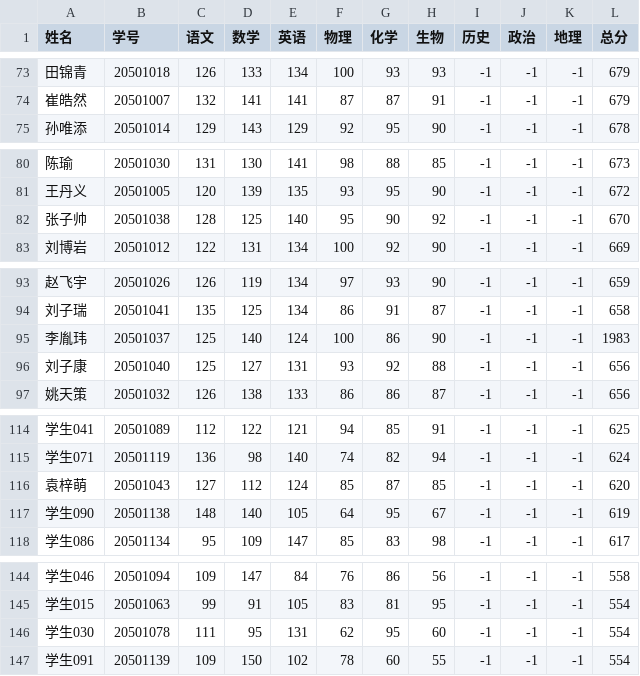
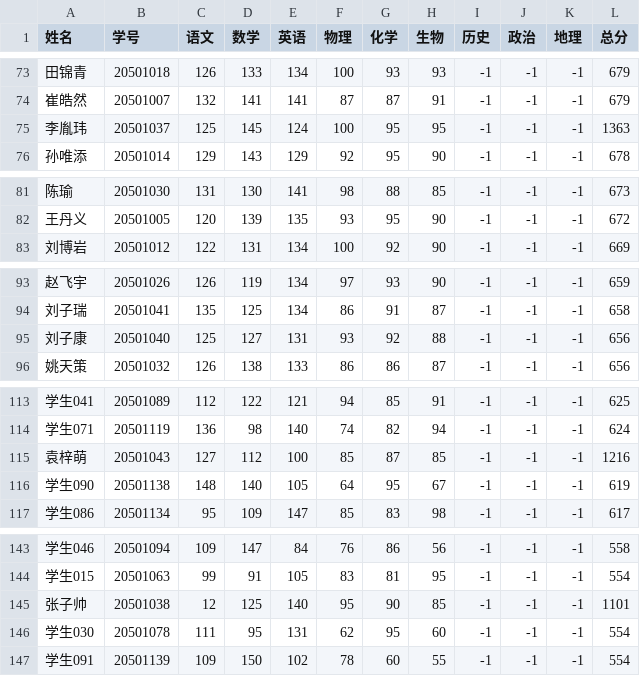
Before and after one commit to Yinwei-Yu/GradesAnalysis, a CSV file: Code/excelFiles/rankedGrades.csv, drawn as a sheet; only a part is shown, gaps mark what is left out; removed rows and columns are numbered as before the commit, all else as after; the diff names each change by its address in the sheet, - before the commit and + after, or states it on an @@ line.

```diff
--- a/Code/excelFiles/rankedGrades.csv
+++ b/Code/excelFiles/rankedGrades.csv
+row 75: 李胤玮 | 20501037 | 125 | 145 | 124 | 100 | 95 | 95 | -1 | -1 | -1 | 1363
-row 82: 张子帅 | 20501038 | 128 | 125 | 140 | 95 | 90 | 92 | -1 | -1 | -1 | 670
-row 95: 李胤玮 | 20501037 | 125 | 140 | 124 | 100 | 86 | 90 | -1 | -1 | -1 | 1983
-E115 (英语): 124
+E115 (英语): 100
-L115 (总分): 620
+L115 (总分): 1216
+row 145: 张子帅 | 20501038 | 12 | 125 | 140 | 95 | 90 | 85 | -1 | -1 | -1 | 1101
```
Also changed, not shown: 1 other file.
